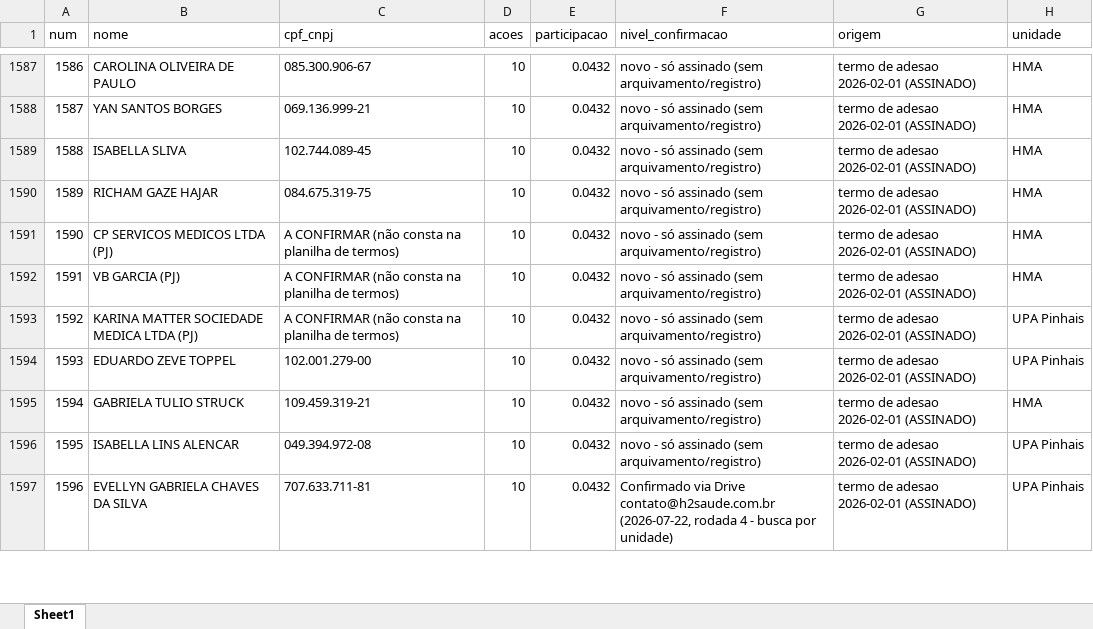
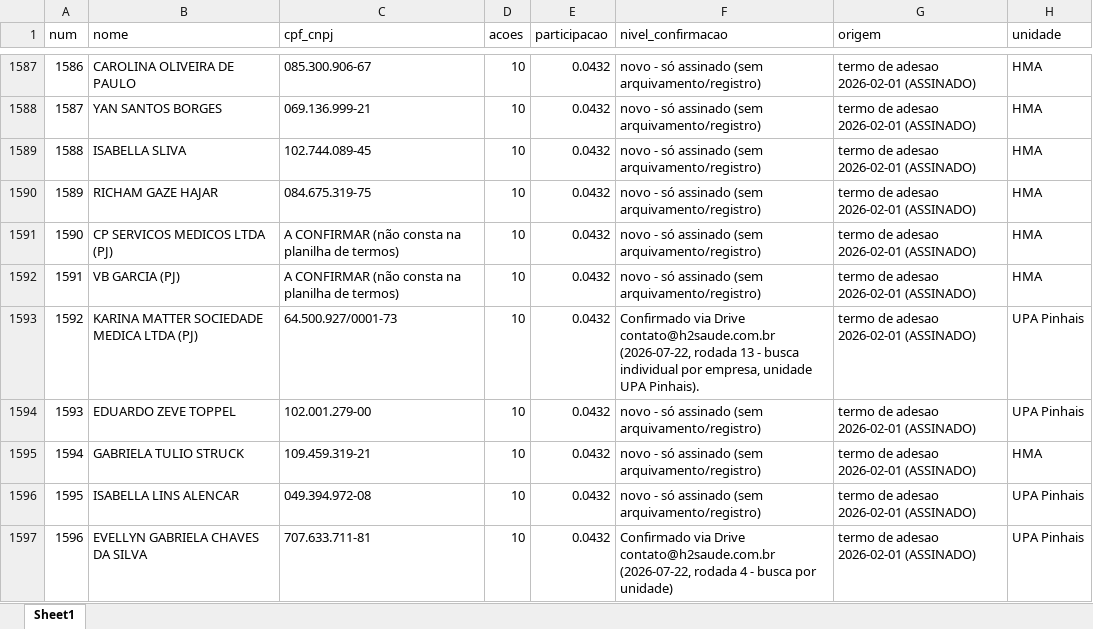
Before and after one commit to gustavobagz/gustavo-os, an Excel workbook: H2/Governanca/2026-07-21-MINUTA-livro-acionistas-reconstruido.xlsx, sheet Sheet1, drawn as a sheet; only a part is shown, gaps mark what is left out; values as stored, in another font and other column widths than the file's, no borders; the diff covers the shown part only; the diff names each change by its address in the sheet, - before the commit and + after, or states it on an @@ line.

```diff
--- a/H2/Governanca/2026-07-21-MINUTA-livro-acionistas-reconstruido.xlsx (sheet Sheet1)
+++ b/H2/Governanca/2026-07-21-MINUTA-livro-acionistas-reconstruido.xlsx (sheet Sheet1)
-C1593 (cpf_cnpj): A CONFIRMAR (não consta na planilha de termos)
+C1593 (cpf_cnpj): 64.500.927/0001-73
-F1593 (nivel_confirmacao): novo - só assinado (sem arquivamento/registro)
+F1593 (nivel_confirmacao): Confirmado via Drive contato@h2saude.com.br (2026-07-22, rodada 13 - busca individual por empresa, unidade UPA Pinhais).
```
Also changed, not shown: 40 edited cells elsewhere in this sheet, 1 other file.
